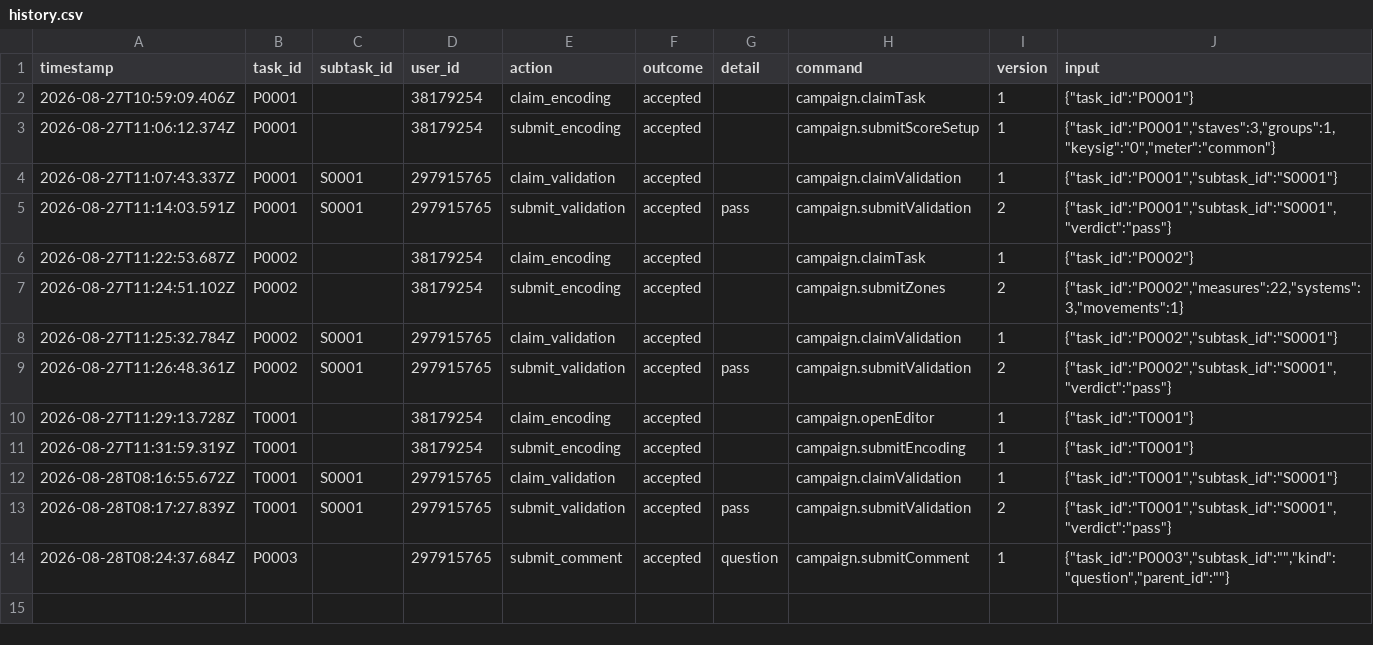
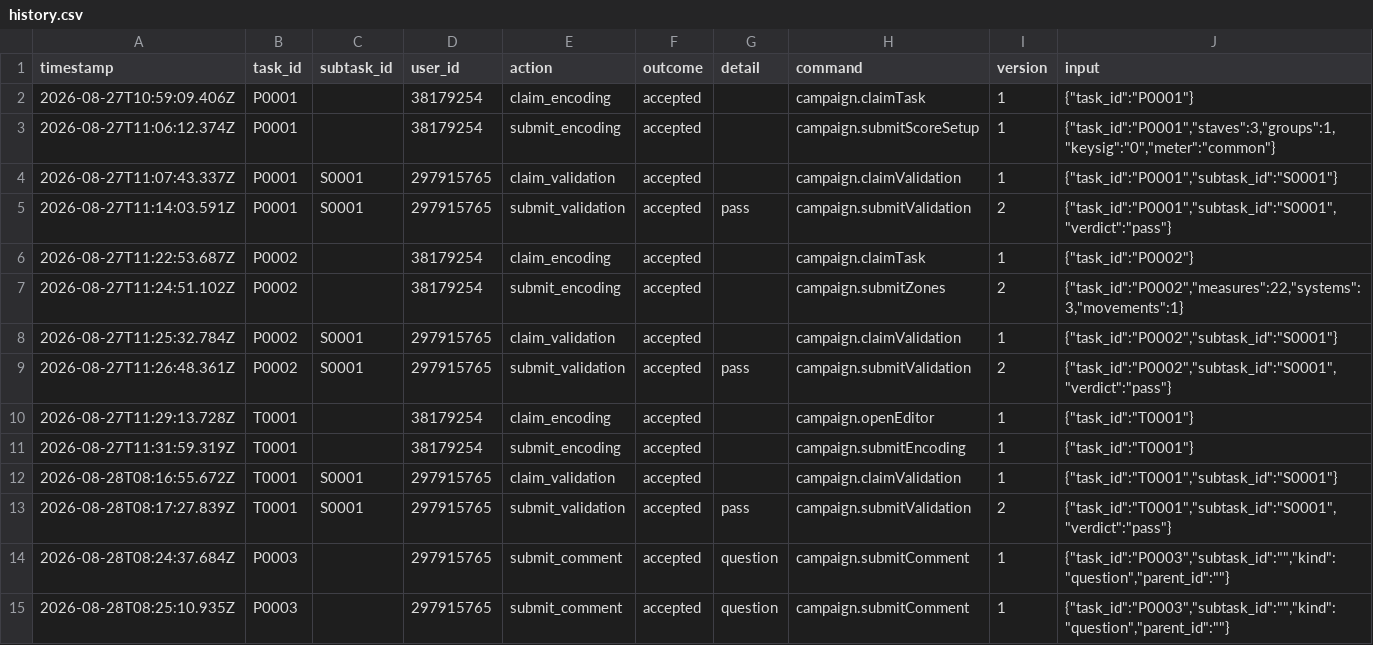
Before and after one commit to ohwjd/test5, a CSV file: tracking/history.csv, drawn as a sheet; the diff names each change by its address in the sheet, - before the commit and + after, or states it on an @@ line.

```diff
--- a/tracking/history.csv
+++ b/tracking/history.csv
+row 15: 2026-08-28T08:25:10.935Z | P0003 |  | 297915765 | submit_comment | accepted | question | campaign.submitComment | 1 | {"task_id":"P0003","subtask_id":"","kind":"question","parent_id":""}
```
Also changed, not shown: 1 other file.
